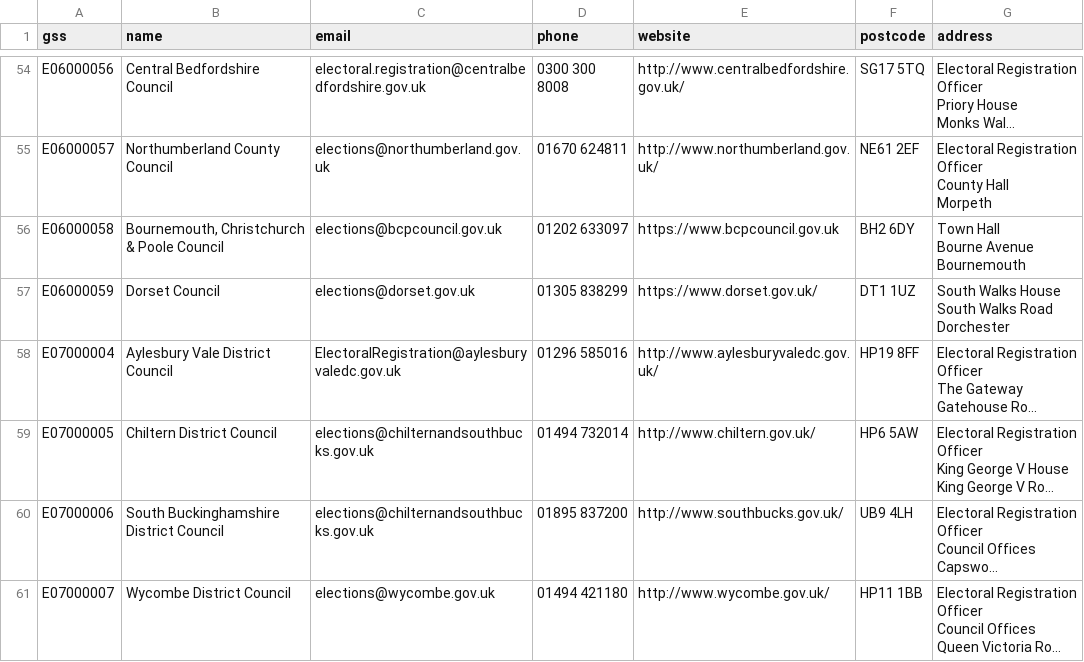
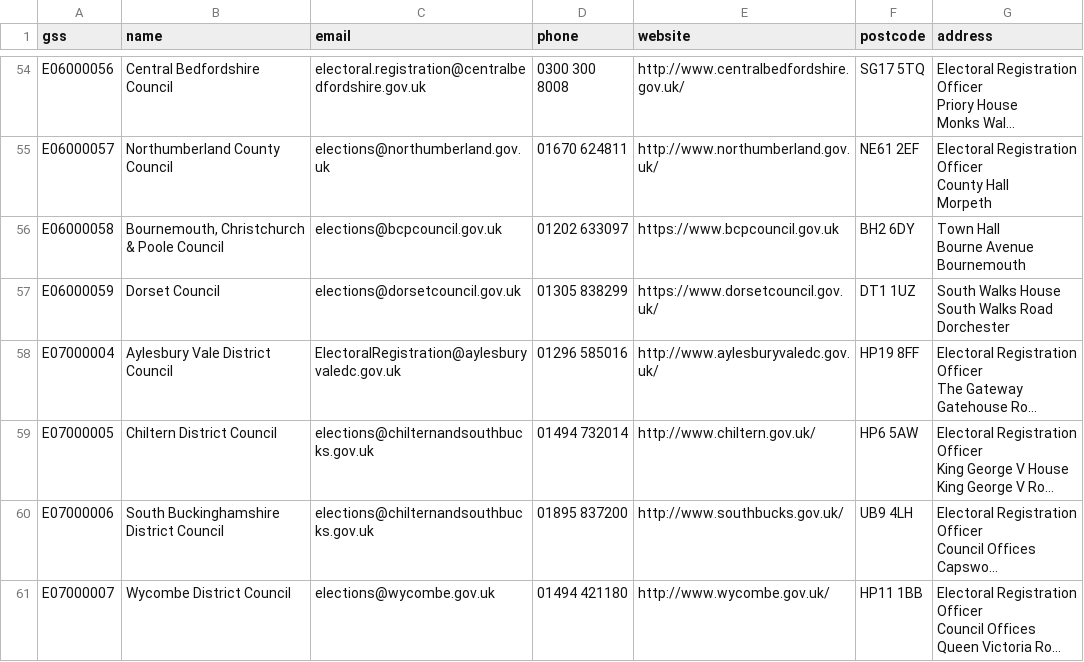
Before and after one commit to DemocracyClub/UK-Polling-Stations, a CSV file: polling_stations/apps/councils/data/england-wales.csv, drawn as a sheet; only a part is shown, gaps mark what is left out; long unchanged cells end in …; the diff names each change by its address in the sheet, - before the commit and + after, or states it on an @@ line.

Commit message:
Update Dorset

```diff
--- a/polling_stations/apps/councils/data/england-wales.csv
+++ b/polling_stations/apps/councils/data/england-wales.csv
-C57 (email): elections@dorset.gov.uk
+C57 (email): elections@dorsetcouncil.gov.uk
-E57 (website): https://www.dorset.gov.uk/
+E57 (website): https://www.dorsetcouncil.gov.uk/
```
